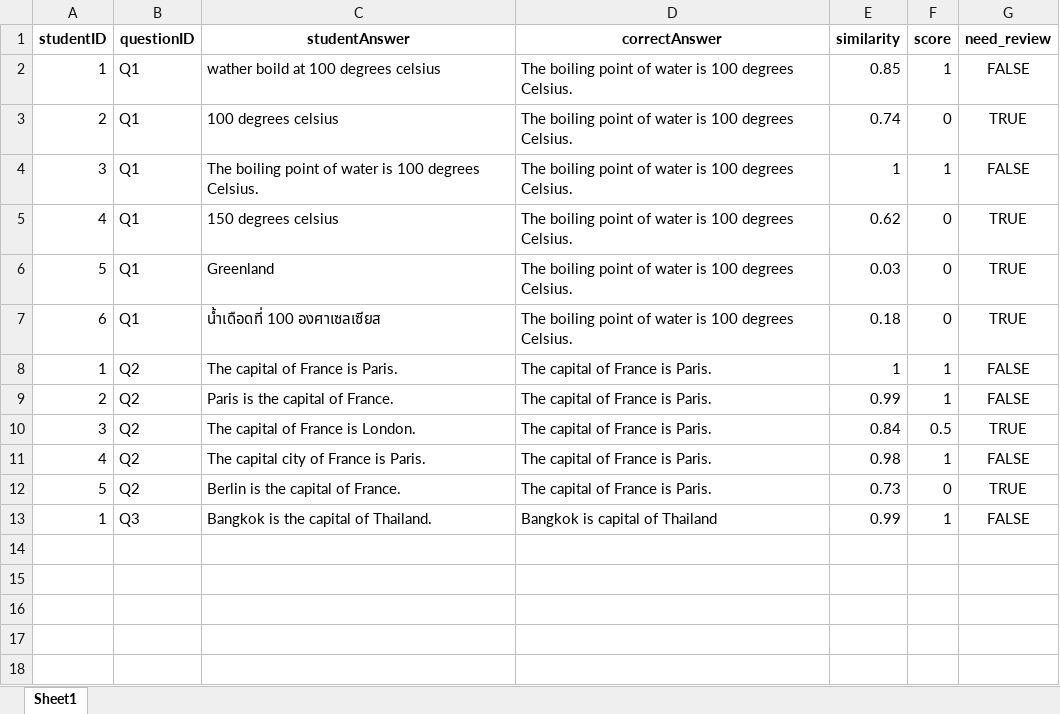
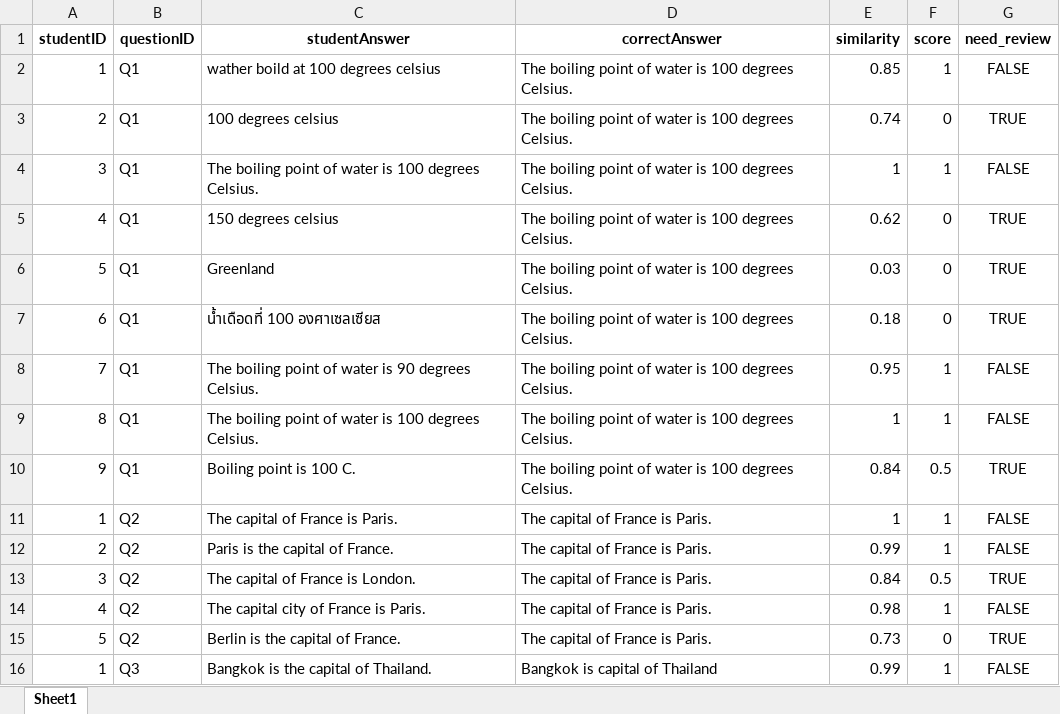
Before and after one commit to Ricebeater/SmartGrader, an Excel workbook: graded_result.xlsx, sheet Sheet1, drawn as a sheet; values as stored, in another font and other column widths than the file's, no borders; the diff names each change by its address in the sheet, - before the commit and + after, or states it on an @@ line.

Commit message:
Upload file button
user need to upload answer and key to get respond

```diff
--- a/graded_result.xlsx (sheet Sheet1)
+++ b/graded_result.xlsx (sheet Sheet1)
+row 8: 7 | Q1 | The boiling point of water is 90 degrees Celsius. | The boiling point of water is 100 degrees Celsius. | 0.95 | 1 | FALSE
+row 9: 8 | Q1 | The boiling point of water is 100 degrees Celsius. | The boiling point of water is 100 degrees Celsius. | 1 | 1 | FALSE
+row 10: 9 | Q1 | Boiling point is 100 C. | The boiling point of water is 100 degrees Celsius. | 0.84 | 0.5 | TRUE
```
Also changed, not shown: 4 other files.
